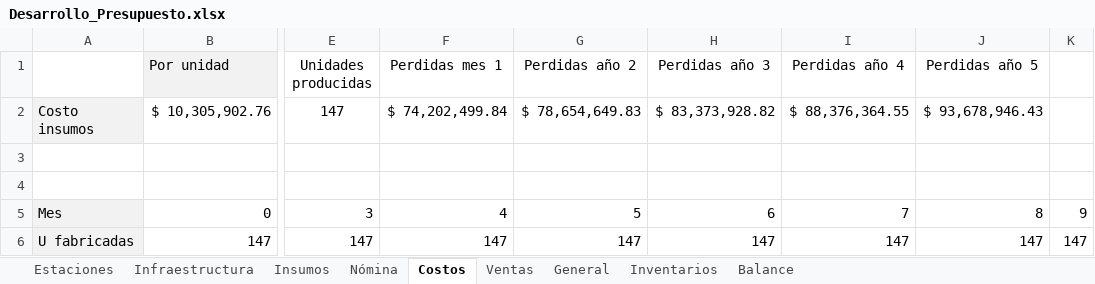
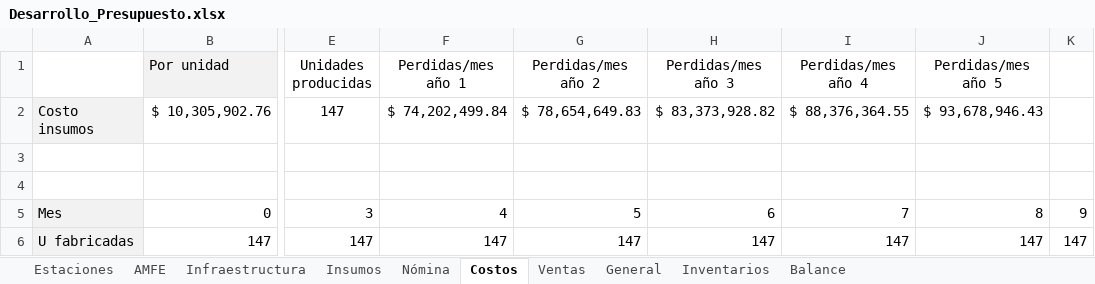
Before and after one commit to antorresca/Blue-Energy-Bikes, an Excel workbook: Evaluacion_Economica/Archivos/Desarrollo_Presupuesto.xlsx, sheet Costos, drawn as a sheet; only a part is shown, gaps mark what is left out; values as stored, in another font and other column widths than the file's, no borders; the diff names each change by its address in the sheet, - before the commit and + after, or states it on an @@ line.

```diff
--- a/Evaluacion_Economica/Archivos/Desarrollo_Presupuesto.xlsx (sheet Costos)
+++ b/Evaluacion_Economica/Archivos/Desarrollo_Presupuesto.xlsx (sheet Costos)
+sheet tab: AMFE
-F1: Perdidas mes 1
+F1: Perdidas/mes año 1
-G1: Perdidas año 2
+G1: Perdidas/mes año 2
-H1: Perdidas año 3
+H1: Perdidas/mes año 3
-I1: Perdidas año 4
+I1: Perdidas/mes año 4
-J1: Perdidas año 5
+J1: Perdidas/mes año 5
```
Also changed, not shown: sheet Nómina, charts or pictures.
